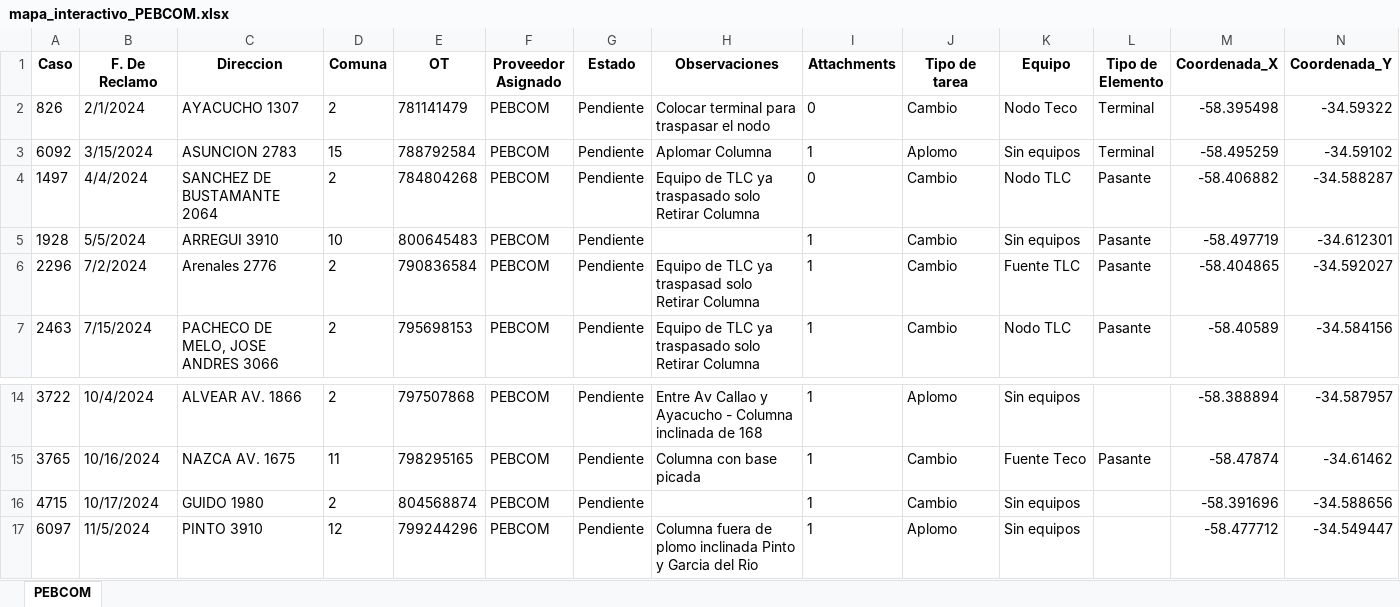
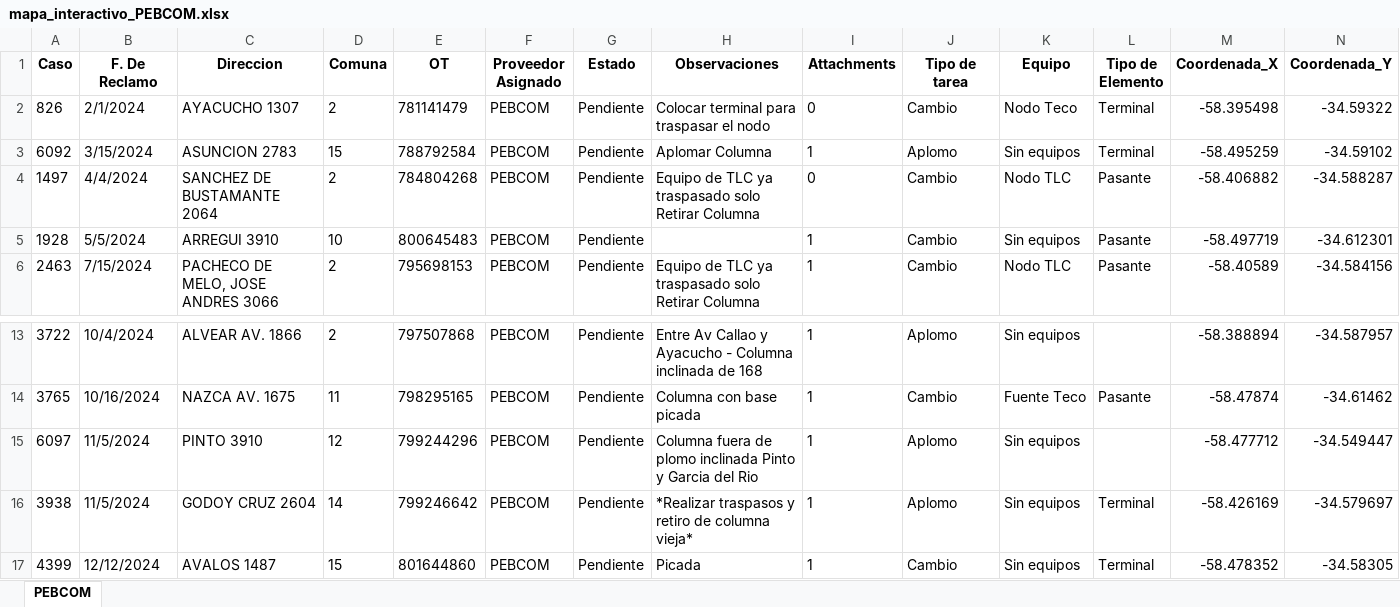
Before and after one commit to riv1matias/mapa_pebcom, an Excel workbook: mapa_interactivo_PEBCOM.xlsx, sheet PEBCOM, drawn as a sheet; only a part is shown, gaps mark what is left out; the shorter side is filled out with more unchanged rows; values as stored, in another font and other column widths than the file's, no borders; the diff names each change by its address in the sheet, - before the commit and + after, or states it on an @@ line.

Commit message:
🔄 Actualización automática del index.html y archivo Excel

```diff
--- a/mapa_interactivo_PEBCOM.xlsx (sheet PEBCOM)
+++ b/mapa_interactivo_PEBCOM.xlsx (sheet PEBCOM)
-row 6: 2296 | 7/2/2024 | Arenales 2776 | 2 | 790836584 | PEBCOM | Pendiente | Equipo de TLC ya traspasad solo Retirar Columna | 1 | Cambio | Fuente TLC | Pasante | -58.404865 | -34.592027
-row 16: 4715 | 10/17/2024 | GUIDO 1980 | 2 | 804568874 | PEBCOM | Pendiente |  | 1 | Cambio | Sin equipos |  | -58.391696 | -34.588656
```
Also changed, not shown: 1 other file.
